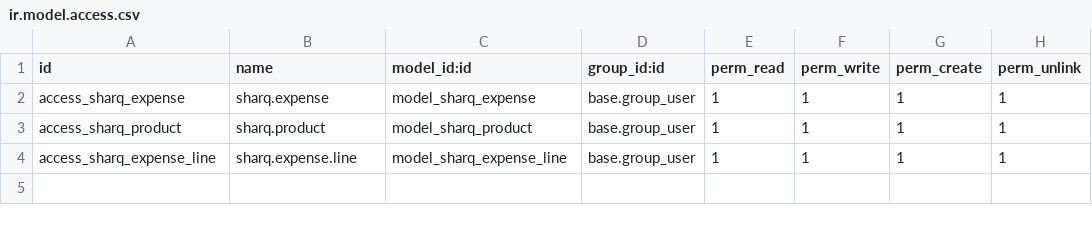
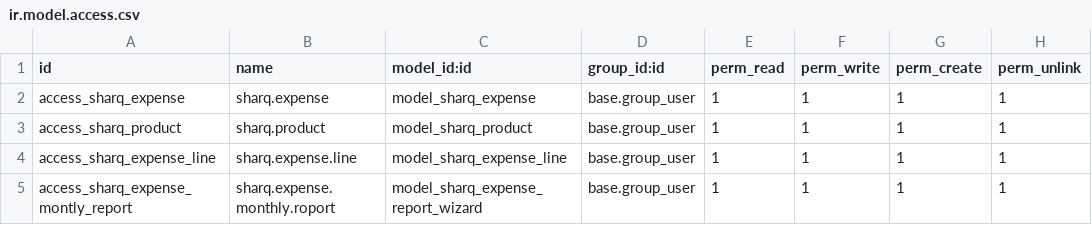
Before and after one commit to aims-khan/sharq-mines, a CSV file: sharq_expense/security/ir.model.access.csv, drawn as a sheet; the diff names each change by its address in the sheet, - before the commit and + after, or states it on an @@ line.

Commit message:
new changes and littel part of report

```diff
--- a/sharq_expense/security/ir.model.access.csv
+++ b/sharq_expense/security/ir.model.access.csv
+row 5: access_sharq_expense_montly_report | sharq.expense.monthly.roport | model_sharq_expense_report_wizard | base.group_user | 1 | 1 | 1 | 1
```
Also changed, not shown: 34 other files.
